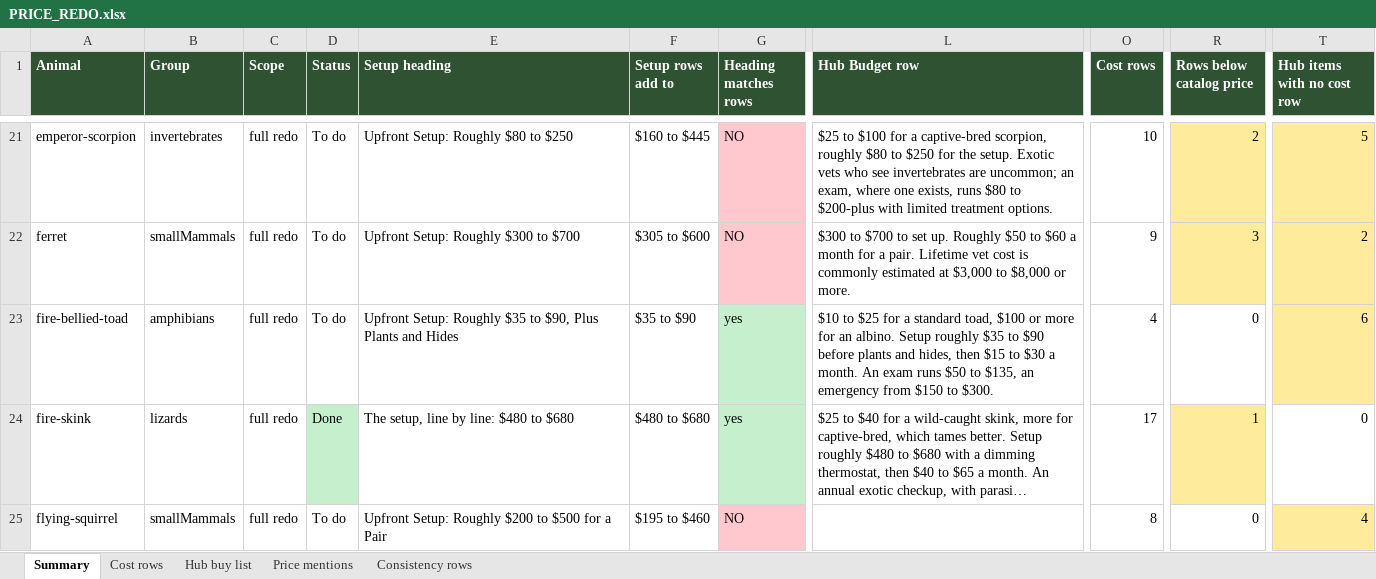
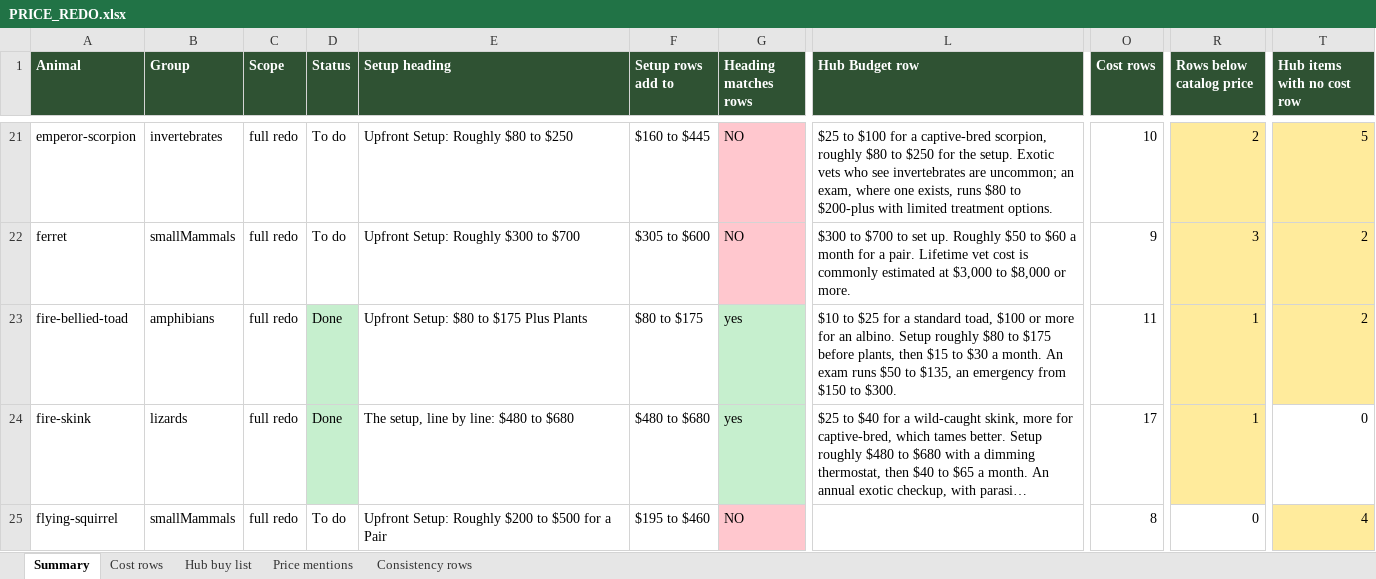
Before and after one commit to mrd1030/beastlyfactss, an Excel workbook: PRICE_REDO.xlsx, sheet Summary, drawn as a sheet; only a part is shown, gaps mark what is left out; long unchanged cells end in …; values as stored, in another font and other column widths than the file's, no borders; the diff covers the shown part only; the diff names each change by its address in the sheet, - before the commit and + after, or states it on an @@ line.

```diff
--- a/PRICE_REDO.xlsx (sheet Summary)
+++ b/PRICE_REDO.xlsx (sheet Summary)
-D23 (Status): To do
+D23 (Status): Done
-D23 fill: none
+D23 fill: #C6EFCE
-E23 (Setup heading): Upfront Setup: Roughly $35 to $90, Plus Plants and Hides
+E23 (Setup heading): Upfront Setup: $80 to $175 Plus Plants
-F23 (Setup rows add to): $35 to $90
+F23 (Setup rows add to): $80 to $175
-L23 (Hub Budget row): …Setup roughly $35 to $90 before plants and hides, then $15…
+L23 (Hub Budget row): …Setup roughly $80 to $175 before plants, then $15…
-O23 (Cost rows): 4
+O23 (Cost rows): 11
-R23 (Rows below catalog price): 0
+R23 (Rows below catalog price): 1
-R23 fill: none
+R23 fill: #FFEB9C
-T23 (Hub items with no cost row): 6
+T23 (Hub items with no cost row): 2
```
Also changed, not shown: 22 edited cells and cell formats elsewhere in this sheet, sheet Cost rows, sheet Price mentions, sheet Hub buy list, 11 other files.
